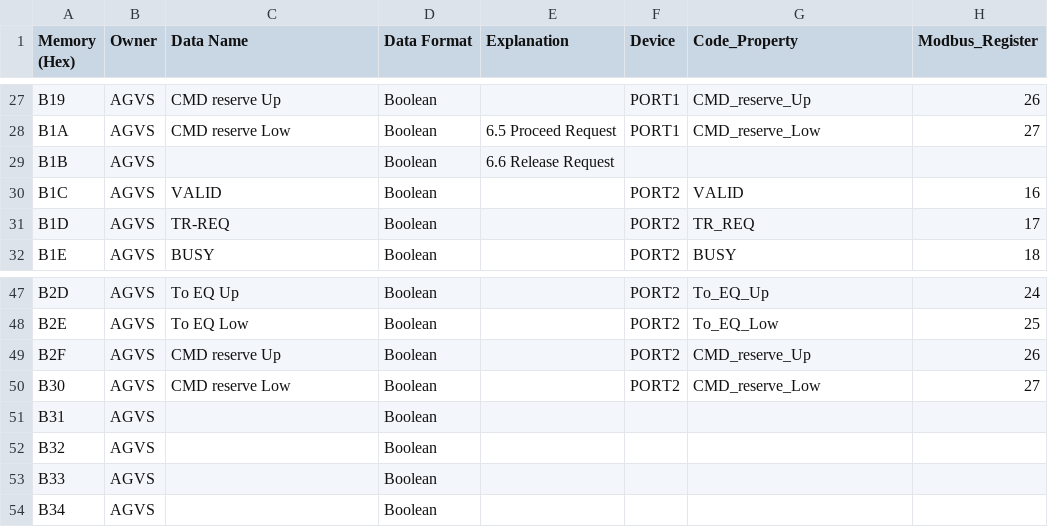
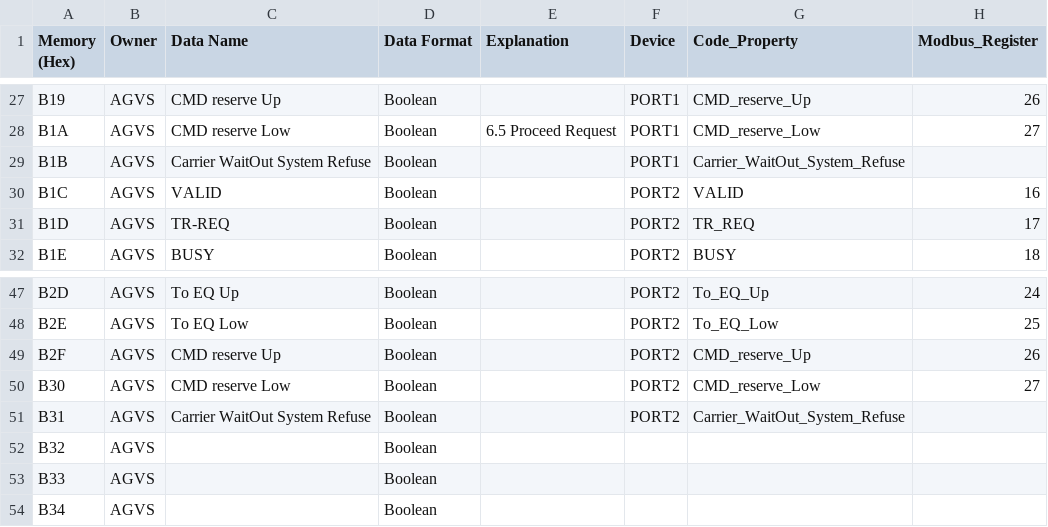
Before and after one commit to gpm-jw-code/GPMCasstteConvertCIM, a CSV file: GPMCasstteConvertCIM/src/Map_U002/PLC_Bit_Map_CIM.csv, drawn as a sheet; only a part is shown, gaps mark what is left out; the diff names each change by its address in the sheet, - before the commit and + after, or states it on an @@ line.

Commit message:
Carrier Wait in/out CIM檢查在席/修改Link Map

```diff
--- a/GPMCasstteConvertCIM/src/Map_U002/PLC_Bit_Map_CIM.csv
+++ b/GPMCasstteConvertCIM/src/Map_U002/PLC_Bit_Map_CIM.csv
-C29 (Data Name): (empty)
+C29 (Data Name): Carrier WaitOut System Refuse
-E29 (Explanation): 6.6 Release Request
+E29 (Explanation): (empty)
-F29 (Device): (empty)
+F29 (Device): PORT1
-G29 (Code_Property): (empty)
+G29 (Code_Property): Carrier_WaitOut_System_Refuse
-C51 (Data Name): (empty)
+C51 (Data Name): Carrier WaitOut System Refuse
-F51 (Device): (empty)
+F51 (Device): PORT2
-G51 (Code_Property): (empty)
+G51 (Code_Property): Carrier_WaitOut_System_Refuse
```
Also changed, not shown: GPMCasstteConvertCIM/src/PLC_Bit_Map_CIM.csv, 6 other files.
